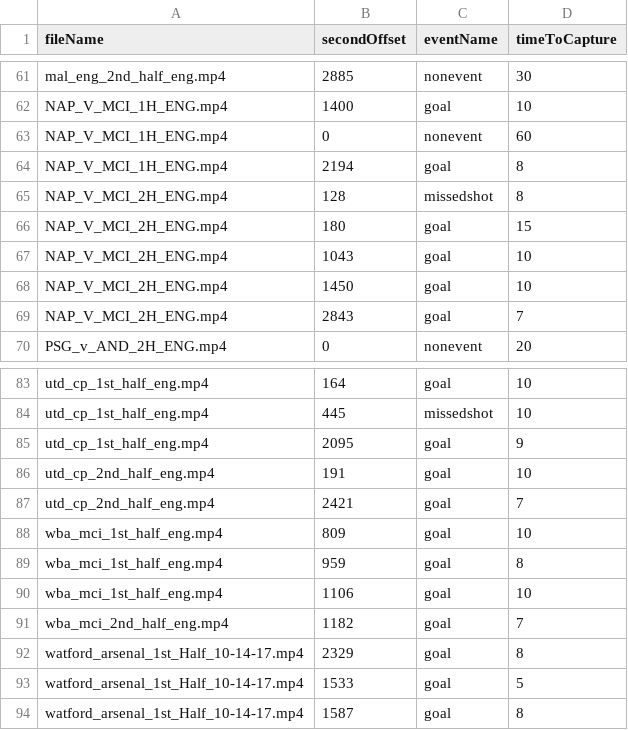
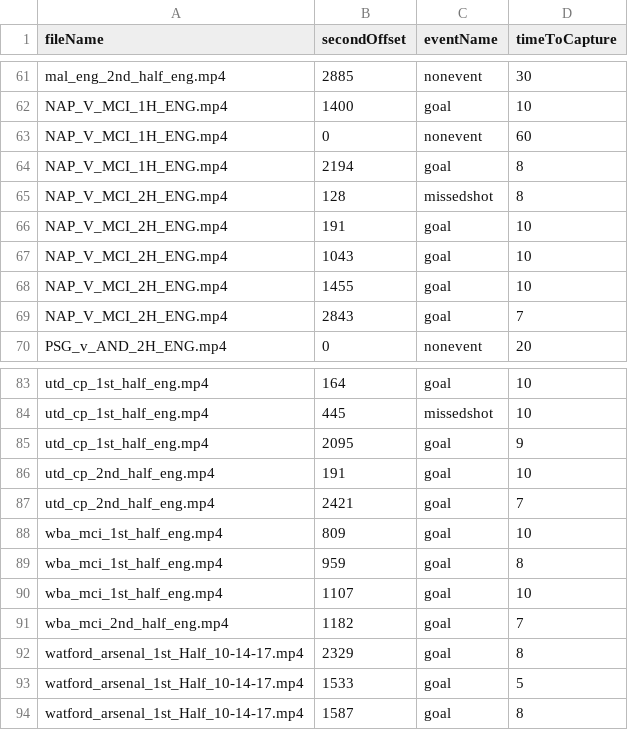
Before and after one commit to roygv/gameSummarier, a CSV file: code/trainingData.csv, drawn as a sheet; only a part is shown, gaps mark what is left out.

Commit message:
fix a couple moer goals

```diff
--- a/code/trainingData.csv
+++ b/code/trainingData.csv
@@ -65,5 +65,5 @@ NAP_V_MCI_1H_ENG.mp4,2194,goal,8
 NAP_V_MCI_2H_ENG.mp4,128,missedshot,8
-NAP_V_MCI_2H_ENG.mp4,180,goal,15
+NAP_V_MCI_2H_ENG.mp4,191,goal,10
 NAP_V_MCI_2H_ENG.mp4,1043,goal,10
-NAP_V_MCI_2H_ENG.mp4,1450,goal,10
+NAP_V_MCI_2H_ENG.mp4,1455,goal,10
 NAP_V_MCI_2H_ENG.mp4,2843,goal,7
@@ -89,3 +89,3 @@ wba_mci_1st_half_eng.mp4,809,goal,10
 wba_mci_1st_half_eng.mp4,959,goal,8
-wba_mci_1st_half_eng.mp4,1106,goal,10
+wba_mci_1st_half_eng.mp4,1107,goal,10
 wba_mci_2nd_half_eng.mp4,1182,goal,7
```
